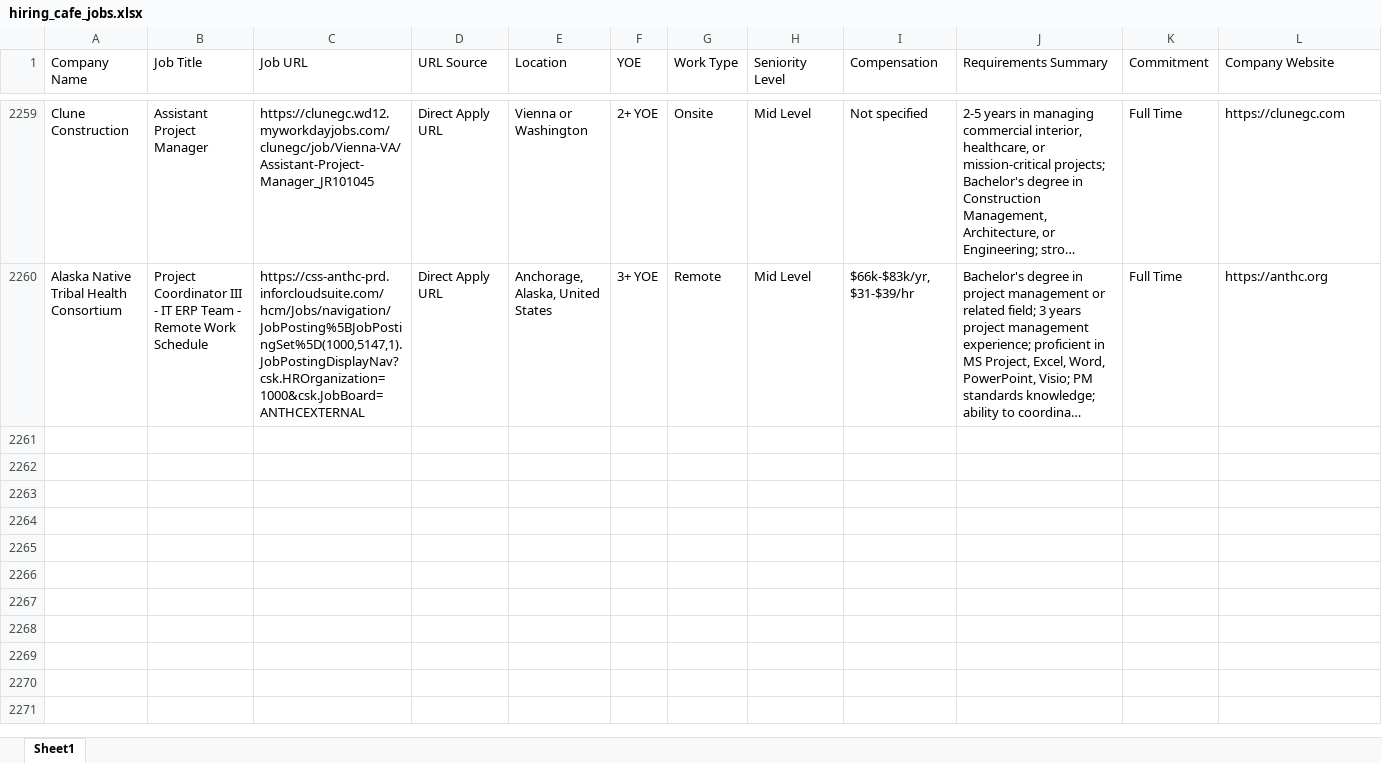
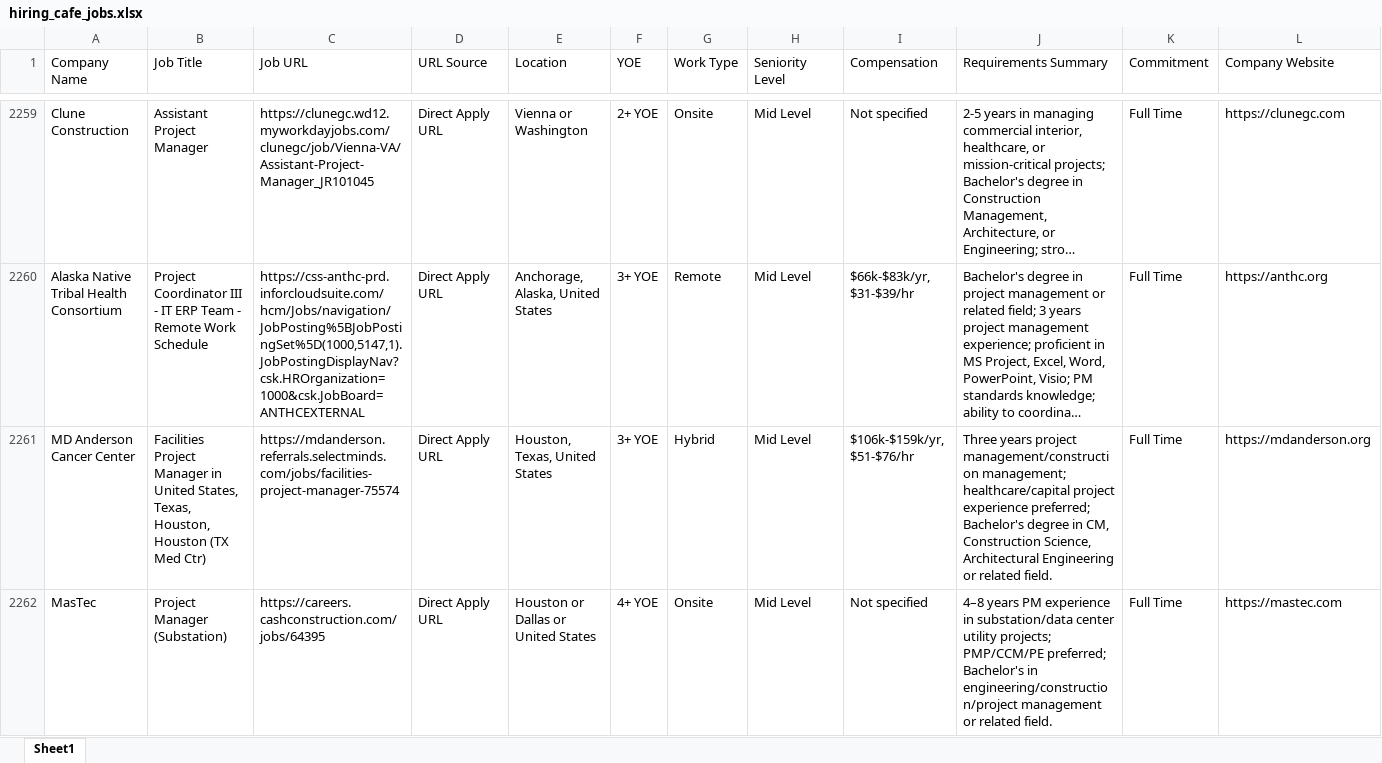
Before and after one commit to Kolla1997/HiringCafeJ, an Excel workbook: hiring_cafe_jobs.xlsx, sheet Sheet1, drawn as a sheet; only a part is shown, gaps mark what is left out; long unchanged cells end in …; values as stored, in another font and other column widths than the file's, no borders; rows hold the shown columns only; the diff covers the shown part only; the diff names each change by its address in the sheet, - before the commit and + after, or states it on an @@ line.

```diff
--- a/hiring_cafe_jobs.xlsx (sheet Sheet1)
+++ b/hiring_cafe_jobs.xlsx (sheet Sheet1)
+row 2261: MD Anderson Cancer Center | Facilities Project Manager in United States, Texas, Houston, Houston (TX Med Ctr) | https://mdanderson.referrals.selectminds.com/jobs/facilities-project-manager-75574 | Direct Apply URL | Houston, Texas, United States | 3+ YOE | Hybrid | Mid Level | $106k-$159k/yr, $51-$76/hr | Three years project management/construction management; healthcare/capital project experience preferred; Bachelor's degree in CM, Construction Science, Architectural Engineering or related field. | Full Time | https://mdanderson.org
+row 2262: MasTec | Project Manager (Substation) | https://careers.cashconstruction.com/jobs/64395 | Direct Apply URL | Houston or Dallas or United States | 4+ YOE | Onsite | Mid Level | Not specified | 4–8 years PM experience in substation/data center utility projects; PMP/CCM/PE preferred; Bachelor's in engineering/construction/project management or related field. | Full Time | https://mastec.com
```
Also changed, not shown: 3 added rows and 2 edited cells elsewhere in this sheet.
